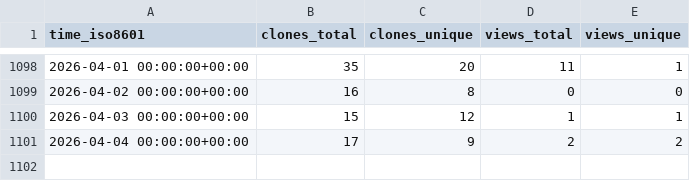
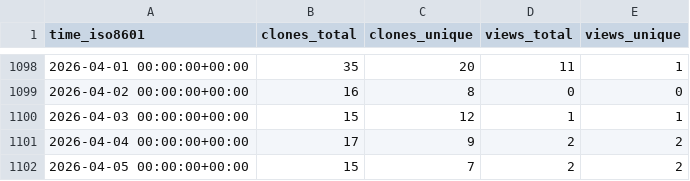
Before and after one commit to EarthSciML/GasChem.jl, a CSV file: EarthSciML/GasChem.jl/ghrs-data/views_clones_aggregate.csv, drawn as a sheet; only a part is shown, gaps mark what is left out; the diff names each change by its address in the sheet, - before the commit and + after, or states it on an @@ line.

```diff
--- a/EarthSciML/GasChem.jl/ghrs-data/views_clones_aggregate.csv
+++ b/EarthSciML/GasChem.jl/ghrs-data/views_clones_aggregate.csv
+row 1102: 2026-04-05 00:00:00+00:00 | 15 | 7 | 2 | 2
```
Also changed, not shown: 1 other file.
